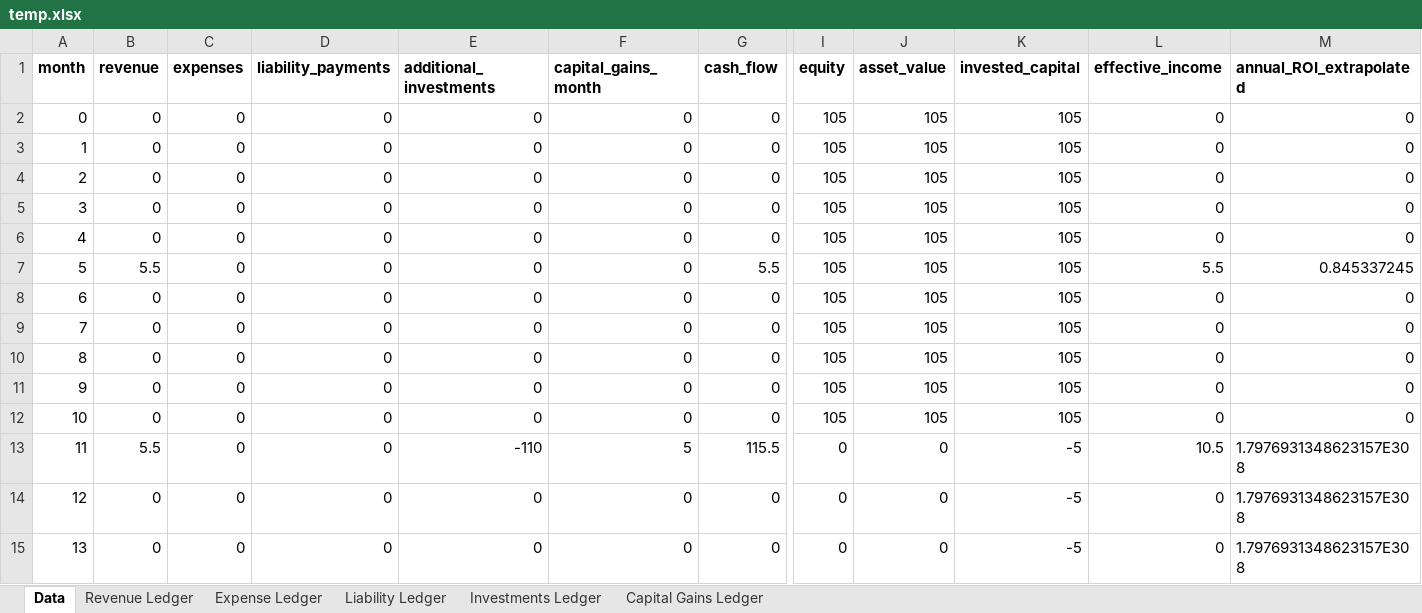
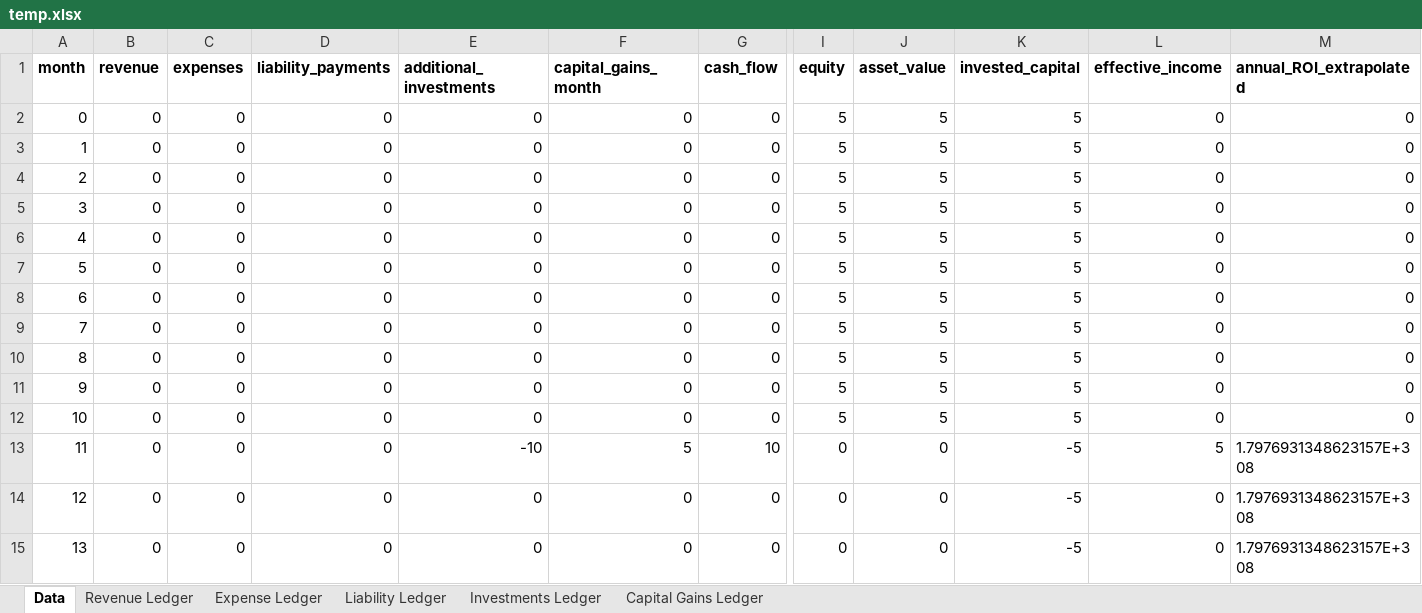
Before and after one commit to Tanner-Gladson/JavaAssetSimulator, an Excel workbook: ExcelExports/temp.xlsx, sheet Data, drawn as a sheet; only a part is shown, gaps mark what is left out; values as stored, in another font and other column widths than the file's, no borders; the diff names each change by its address in the sheet, - before the commit and + after, or states it on an @@ line.

Commit message:
Additional tests

```diff
--- a/ExcelExports/temp.xlsx (sheet Data)
+++ b/ExcelExports/temp.xlsx (sheet Data)
-I2:I12 (equity): 105
+I2:I12 (equity): 5
-J2:J12 (asset_value): 105
+J2:J12 (asset_value): 5
-K2:K12 (invested_capital): 105
+K2:K12 (invested_capital): 5
-B7 (revenue): 5.5
+B7 (revenue): 0
-G7 (cash_flow): 5.5
+G7 (cash_flow): 0
-L7 (effective_income): 5.5
+L7 (effective_income): 0
-M7 (annual_ROI_extrapolated): 0.845337245
+M7 (annual_ROI_extrapolated): 0
-B13 (revenue): 5.5
+B13 (revenue): 0
-E13 (additional_investments): -110
+E13 (additional_investments): -10
-G13 (cash_flow): 115.5
+G13 (cash_flow): 10
-L13 (effective_income): 10.5
+L13 (effective_income): 5
-M13:M15 (annual_ROI_extrapolated): 1.7976931348623157E308
+M13:M15 (annual_ROI_extrapolated): 1.7976931348623157E+308
```
Also changed, not shown: sheet Revenue Ledger, sheet Expense Ledger, sheet Liability Ledger, sheet Capital Gains Ledger, sheet Investments Ledger, 1 other file.
